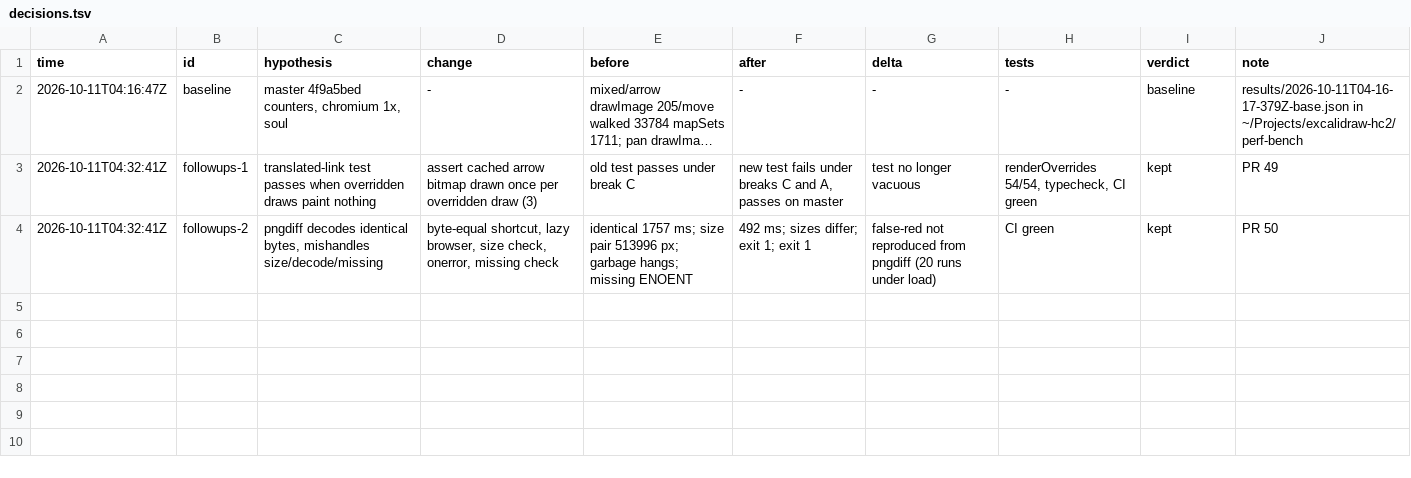
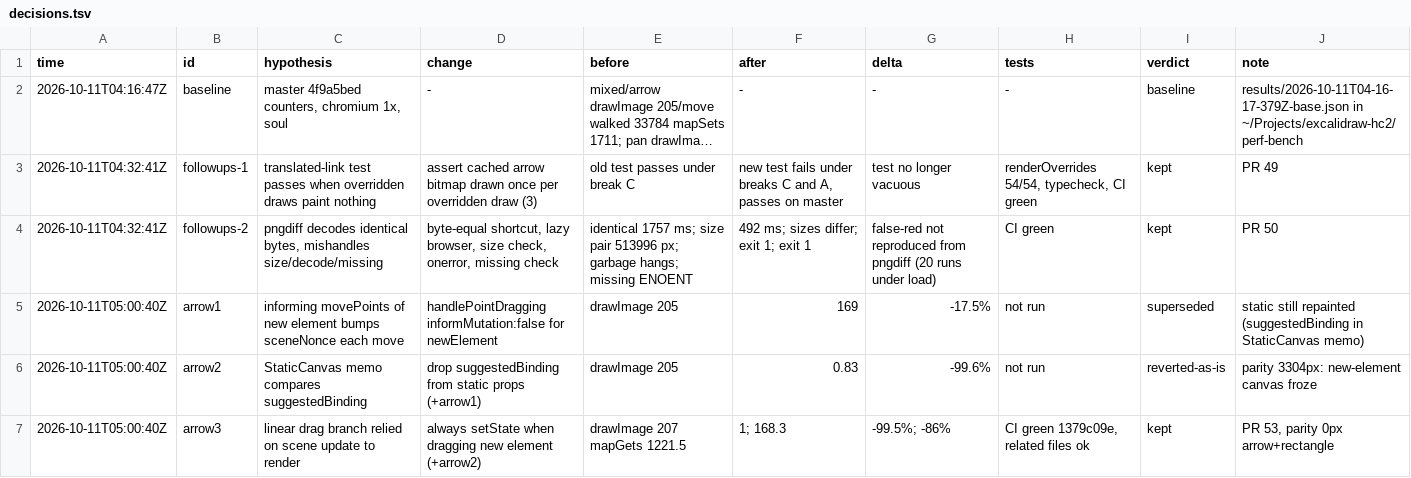
Before and after one commit to redaphid/excalidraw, a TSV file: decisions.tsv, drawn as a sheet; long unchanged cells end in ….

```diff
--- a/decisions.tsv
+++ b/decisions.tsv
@@ -4 +4,4 @@ time	id	hypothesis	change	before	after	delta	tests	verdict	note
 2026-10-11T04:32:41Z	followups-2	pngdiff decodes identical bytes, mishandles size/decode/missing	byte-equal shortcut, lazy browser, size check, onerror, missing check	identical 1757 ms; size pair 513996 px; garbage hangs; missing ENOENT	492 ms; sizes differ; exit 1; exit 1	false-red not reproduced from pngdiff (20 runs under load)	CI green	kept	PR 50
+2026-10-11T05:00:40Z	arrow1	informing movePoints of new element bumps sceneNonce each move	handlePointDragging informMutation:false for newElement	drawImage 205	169	-17.5%	not run	superseded	static still repainted (suggestedBinding in StaticCanvas memo)
+2026-10-11T05:00:40Z	arrow2	StaticCanvas memo compares suggestedBinding	drop suggestedBinding from static props (+arrow1)	drawImage 205	0.83	-99.6%	not run	reverted-as-is	parity 3304px: new-element canvas froze
+2026-10-11T05:00:40Z	arrow3	linear drag branch relied on scene update to render	always setState when dragging new element (+arrow2)	drawImage 207 mapGets 1221.5	1; 168.3	-99.5%; -86%	CI green 1379c09e, related files ok	kept	PR 53, parity 0px arrow+rectangle
```
